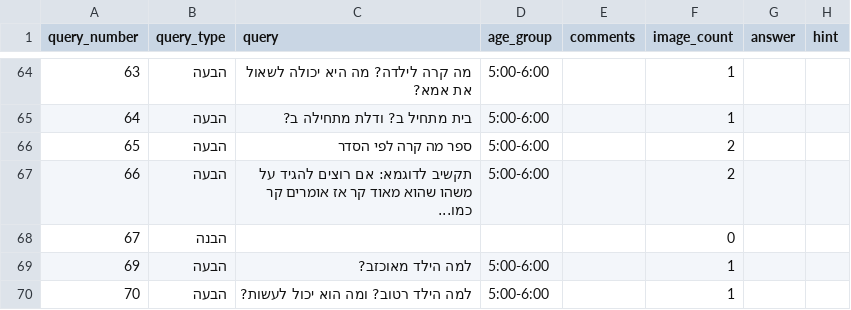
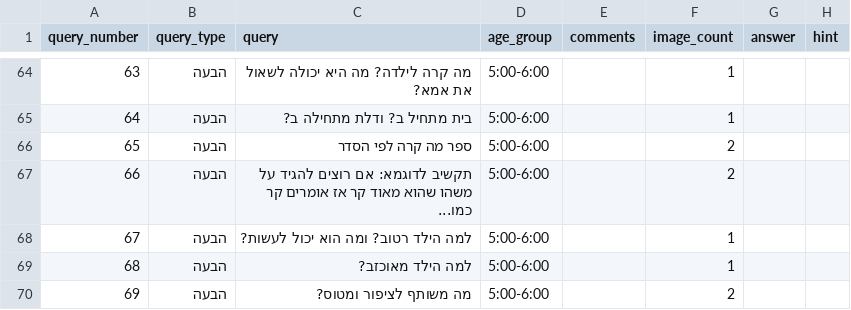
Before and after one commit to almoggiat/seeandsay-resources, a CSV file: query_database.csv, drawn as a sheet; only a part is shown, gaps mark what is left out; removed rows and columns are numbered as before the commit, all else as after; the diff names each change by its address in the sheet, - before the commit and + after, or states it on an @@ line.

Commit message:
עדכון קובץ query_database.csv

```diff
--- a/query_database.csv
+++ b/query_database.csv
-row 68: 67 | הבנה |  |  |  | 0
+row 68: 67 | הבעה | למה הילד רטוב? ומה הוא יכול לעשות? | 5:00-6:00 |  | 1
@@ column A (query_number) renumbered from row 69 down @@
-C70 (query): למה הילד רטוב? ומה הוא יכול לעשות?
+C70 (query): מה משותף לציפור ומטוס?
-F70 (image_count): 1
+F70 (image_count): 2
```
